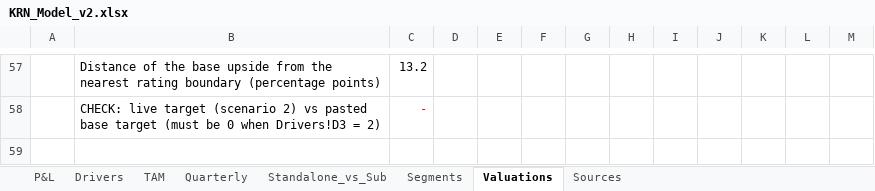
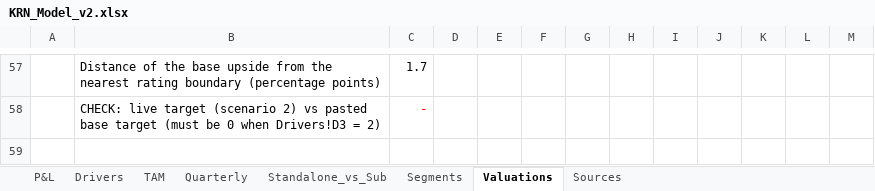
Before and after one commit to Poweravendus/Power, an Excel workbook: research/KRN_Heat_Exchanger/KRN_Model_v2.xlsx, sheet Valuations, drawn as a sheet; only a part is shown, gaps mark what is left out; values as stored, in another font and other column widths than the file's, no borders; the diff covers the shown part only; the diff names each change by its address in the sheet, - before the commit and + after, or states it on an @@ line.

```diff
--- a/research/KRN_Heat_Exchanger/KRN_Model_v2.xlsx (sheet Valuations)
+++ b/research/KRN_Heat_Exchanger/KRN_Model_v2.xlsx (sheet Valuations)
-C57: 13.2
+C57: 1.7
```
Also changed, not shown: 34 added rows, 12 removed rows, 35 edited cells and cell formats elsewhere in this sheet, sheet P&L, sheet TAM, sheet Drivers, research/Poojaa_Precision/POOJAA_Model_v2.xlsx, research/Shankesh_Jewellers/SHANKESH_Model_v2.xlsx, 6 other files.
